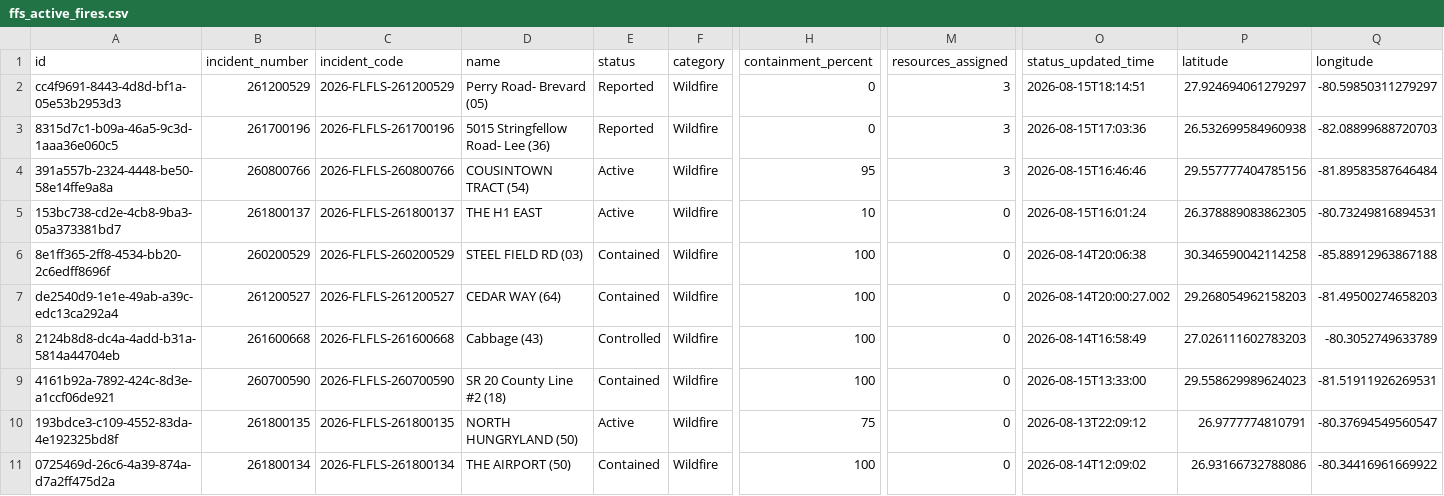
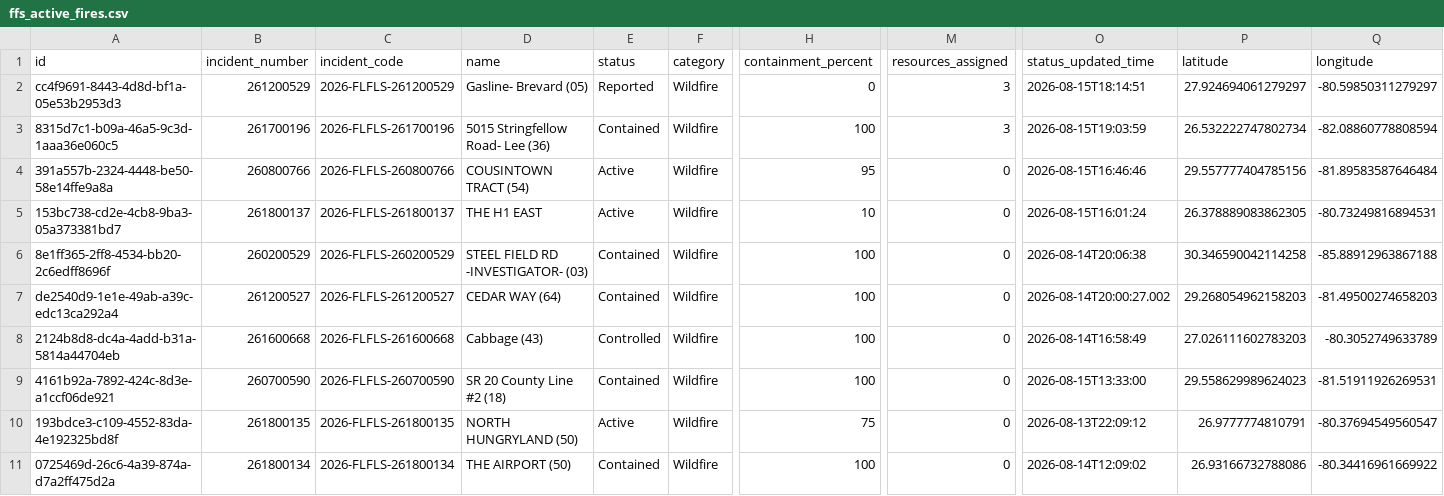
Before and after one commit to SunSentinel/wildfire-tracking-map, a CSV file: ffs_active_fires.csv, drawn as a sheet; only a part is shown, gaps mark what is left out; the diff names each change by its address in the sheet, - before the commit and + after, or states it on an @@ line.

```diff
--- a/ffs_active_fires.csv
+++ b/ffs_active_fires.csv
-D2 (name): Perry Road- Brevard (05)
+D2 (name): Gasline- Brevard (05)
-E3 (status): Reported
+E3 (status): Contained
-H3 (containment_percent): 0
+H3 (containment_percent): 100
-O3 (status_updated_time): 2026-08-15T17:03:36
+O3 (status_updated_time): 2026-08-15T19:03:59
-P3 (latitude): 26.532699584960938
+P3 (latitude): 26.532222747802734
-Q3 (longitude): -82.08899688720703
+Q3 (longitude): -82.08860778808594
-M4 (resources_assigned): 3
+M4 (resources_assigned): 0
-D6 (name): STEEL FIELD RD (03)
+D6 (name): STEEL FIELD RD -INVESTIGATOR- (03)
```
Also changed, not shown: 2 other files.
